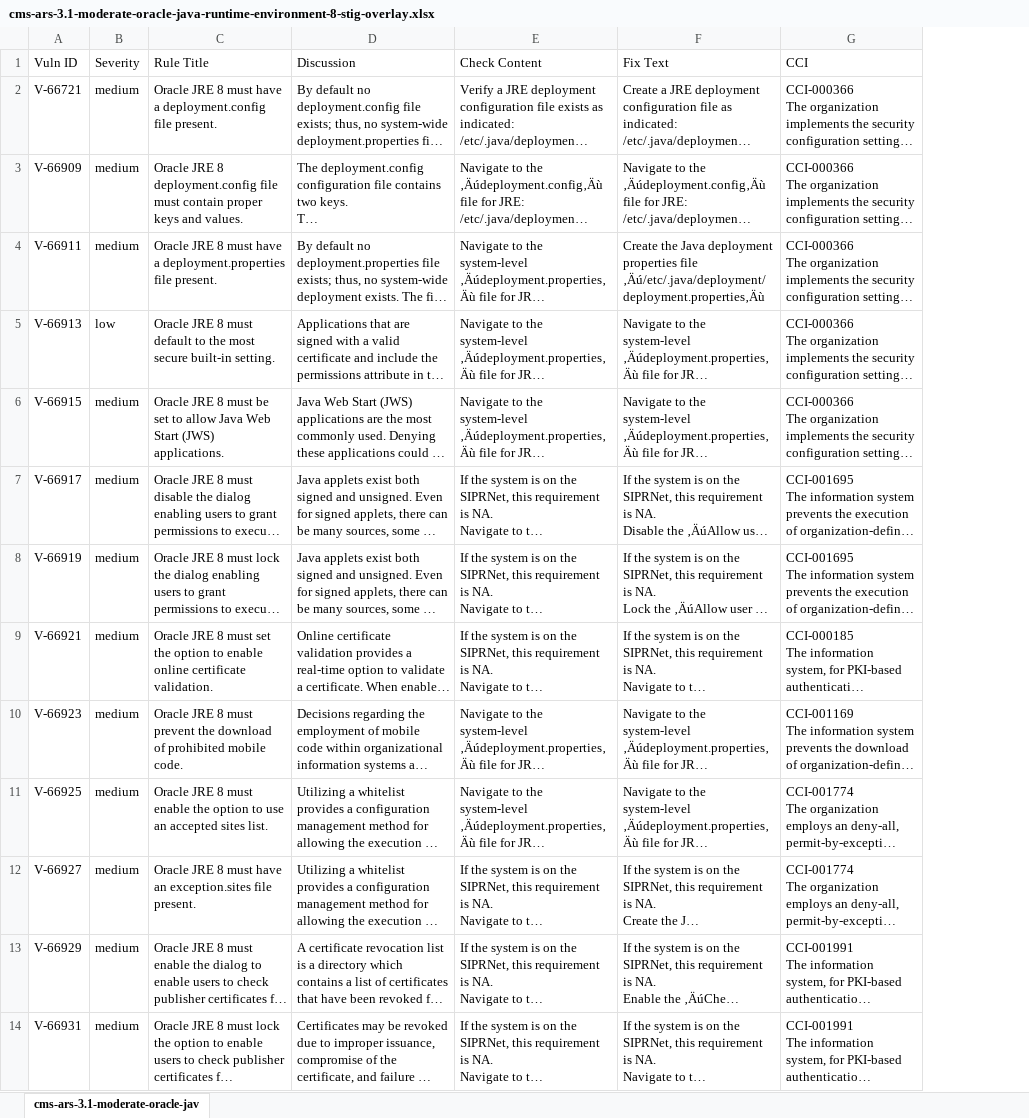
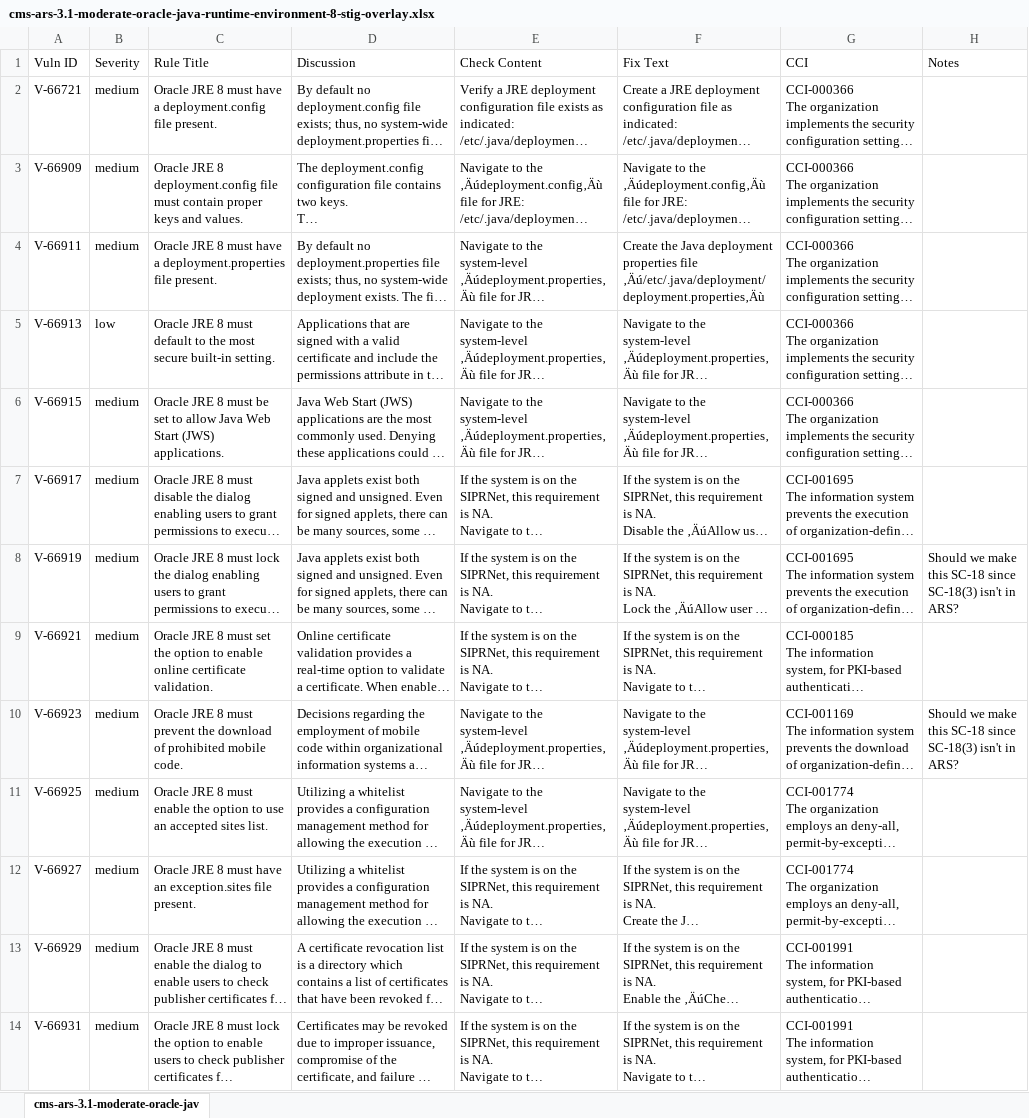
Before and after one commit to CMSgov/cms-ars-3.1-moderate-oracle-java-runtime-environment-8-unix-stig-overlay, an Excel workbook: cms-ars-3.1-moderate-oracle-java-runtime-environment-8-stig-overlay.xlsx, sheet cms-ars-3.1-moderate-oracle-jav, drawn as a sheet; only a part is shown; long unchanged cells end in …; values as stored, in another font and other column widths than the file's, no cell formats; the diff names each change by its address in the sheet, - before the commit and + after, or states it on an @@ line.

Commit message:
adding draft overlay and updated spreadsheet.

```diff
--- a/cms-ars-3.1-moderate-oracle-java-runtime-environment-8-stig-overlay.xlsx (sheet cms-ars-3.1-moderate-oracle-jav)
+++ b/cms-ars-3.1-moderate-oracle-java-runtime-environment-8-stig-overlay.xlsx (sheet cms-ars-3.1-moderate-oracle-jav)
+column H (Notes), rows 8-10: Should we make this SC-18 since SC-18(3) isn't in ARS? |  | Should we make this SC-18 since SC-18(3) isn't in ARS?
```
Also changed, not shown: cell formats, 1 other file.
